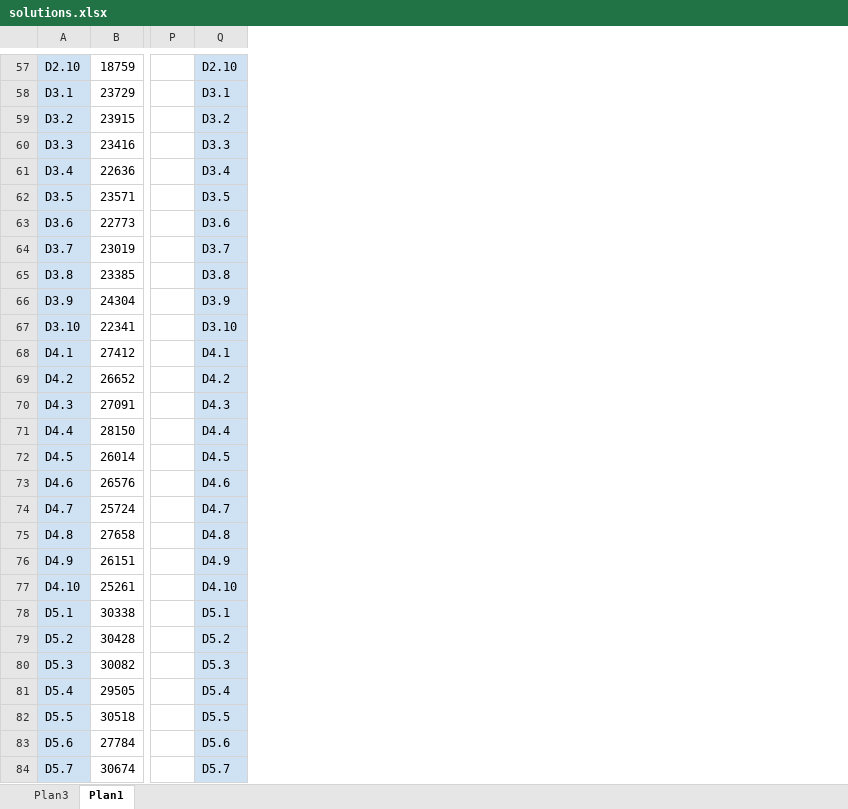
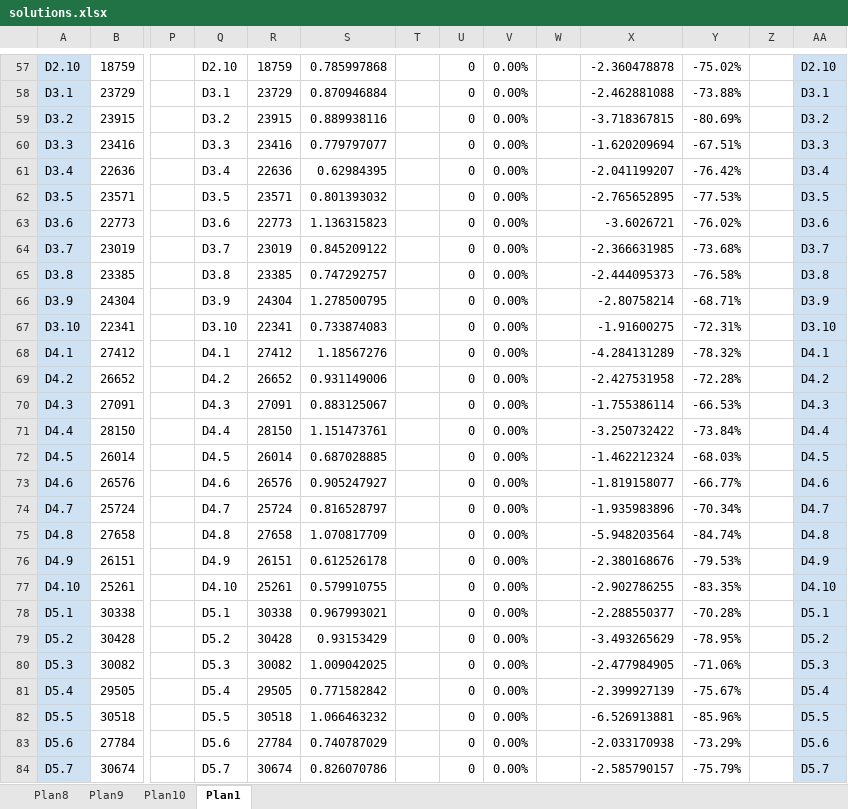
Before and after one commit to renatasarmet/ICAlgoritmos, an Excel workbook: solutions.xlsx, sheet Plan1, drawn as a sheet; only a part is shown, gaps mark what is left out; values as stored, in another font and other column widths than the file's, no borders; conditional formats not drawn; the diff covers the shown part only; the diff names each change by its address in the sheet, - before the commit and + after, or states it on an @@ line.

```diff
--- a/solutions.xlsx (sheet Plan1)
+++ b/solutions.xlsx (sheet Plan1)
-sheet tab: Plan3
+sheet tab: Plan8
+sheet tab: Plan9
+sheet tab: Plan10
+column R, rows 57-84: 18759 | 23729 | 23915 | 23416 | 22636 | 23571 | 22773 | 23019 | 23385 | 24304 | 22341 | 27412 | 26652 | 27091 | 28150 | 26014 | 26576 | 25724 | 27658 | 26151 | 25261 | 30338 | 30428 | 30082 | 29505 | 30518 | 27784 | 30674
+column S, rows 57-84: 0.785997868 | 0.870946884 | 0.889938116 | 0.779797077 | 0.62984395 | 0.801393032 | 1.136315823 | 0.845209122 | 0.747292757 | 1.278500795 | 0.733874083 | 1.18567276 | 0.931149006 | 0.883125067 | 1.151473761 | 0.687028885 | 0.905247927 | 0.816528797 | 1.070817709 | 0.612526178 | 0.579910755 | 0.967993021 | 0.93153429 | 1.009042025 | 0.771582842 | 1.066463232 | 0.740787029 | 0.826070786
+column T, empty
+column U, rows 57-84: all 0
+column V, rows 57-84: all 0.00%
+column W, empty
+column X, rows 57-84: -2.360478878 | -2.462881088 | -3.718367815 | -1.620209694 | -2.041199207 | -2.765652895 | -3.6026721 | -2.366631985 | -2.444095373 | -2.80758214 | -1.91600275 | -4.284131289 | -2.427531958 | -1.755386114 | -3.250732422 | -1.462212324 | -1.819158077 | -1.935983896 | -5.948203564 | -2.380168676 | -2.902786255 | -2.288550377 | -3.493265629 | -2.477984905 | -2.399927139 | -6.526913881 | -2.033170938 | -2.585790157
+column Y, rows 57-84: -75.02% | -73.88% | -80.69% | -67.51% | -76.42% | -77.53% | -76.02% | -73.68% | -76.58% | -68.71% | -72.31% | -78.32% | -72.28% | -66.53% | -73.84% | -68.03% | -66.77% | -70.34% | -84.74% | -79.53% | -83.35% | -70.28% | -78.95% | -71.06% | -75.67% | -85.96% | -73.29% | -75.79%
+column Z, empty
+column AA, rows 57-84: D2.10 | D3.1 | D3.2 | D3.3 | D3.4 | D3.5 | D3.6 | D3.7 | D3.8 | D3.9 | D3.10 | D4.1 | D4.2 | D4.3 | D4.4 | D4.5 | D4.6 | D4.7 | D4.8 | D4.9 | D4.10 | D5.1 | D5.2 | D5.3 | D5.4 | D5.5 | D5.6 | D5.7
-Q57:Q84 fill: #CFE2F3
+Q57:Q84 fill: none
```
Also changed, not shown: 4 added rows, 1 edited cell, cell formats and merged cells elsewhere in this sheet, formulas that keep their value, 28 other files.
